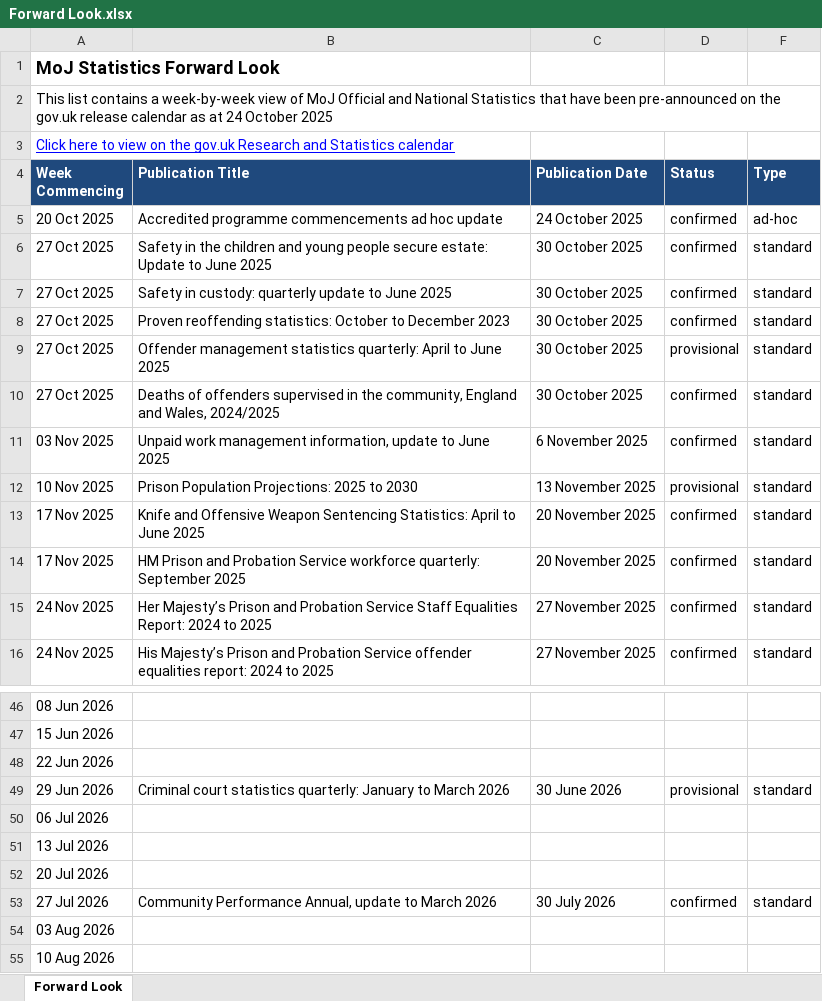
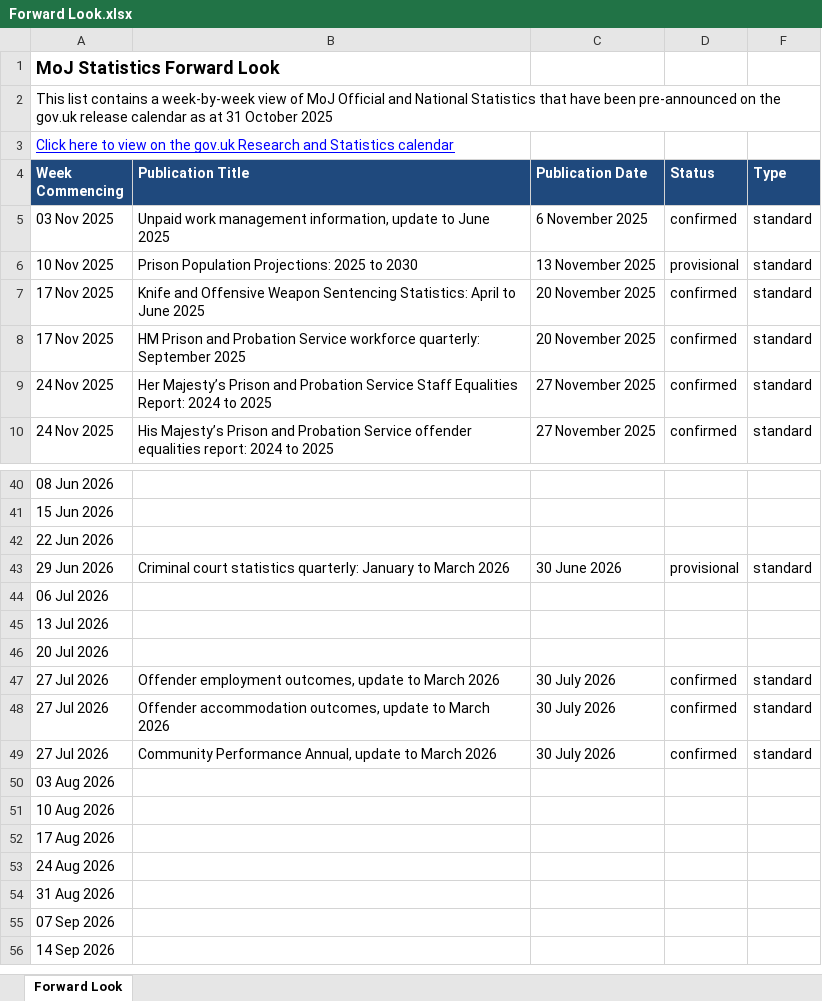
Before and after one commit to moj-analytical-services/stats-forward-look, an Excel workbook: Forward Look/Forward Look.xlsx, sheet Forward Look, drawn as a sheet; only a part is shown, gaps mark what is left out; the shorter side is filled out with more unchanged rows; values as stored, in another font and other column widths than the file's, no borders; conditional formats not drawn; removed rows and columns are numbered as before the commit, all else as after; the diff names each change by its address in the sheet, - before the commit and + after, or states it on an @@ line.

Commit message:
weekly forward look stats update 31.10.25

```diff
--- a/Forward Look/Forward Look.xlsx (sheet Forward Look)
+++ b/Forward Look/Forward Look.xlsx (sheet Forward Look)
-A2 (Week Commencing): …as at 24 October 2025
+A2 (Week Commencing): …as at 31 October 2025
-row 5: 20 Oct 2025 | Accredited programme commencements ad hoc update | 24 October 2025 | confirmed | ad-hoc
-row 6: 27 Oct 2025 | Safety in the children and young people secure estate: Update to June 2025 | 30 October 2025 | confirmed | standard
-row 7: 27 Oct 2025 | Safety in custody: quarterly update to June 2025 | 30 October 2025 | confirmed | standard
-row 8: 27 Oct 2025 | Proven reoffending statistics: October to December 2023 | 30 October 2025 | confirmed | standard
-row 9: 27 Oct 2025 | Offender management statistics quarterly: April to June 2025 | 30 October 2025 | provisional | standard
-row 10: 27 Oct 2025 | Deaths of offenders supervised in the community, England and Wales, 2024/2025 | 30 October 2025 | confirmed | standard
+row 47: 27 Jul 2026 | Offender employment outcomes, update to March 2026 | 30 July 2026 | confirmed | standard
+row 48: 27 Jul 2026 | Offender accommodation outcomes, update to March 2026 | 30 July 2026 | confirmed | standard
```
Also changed, not shown: hidden cells.
